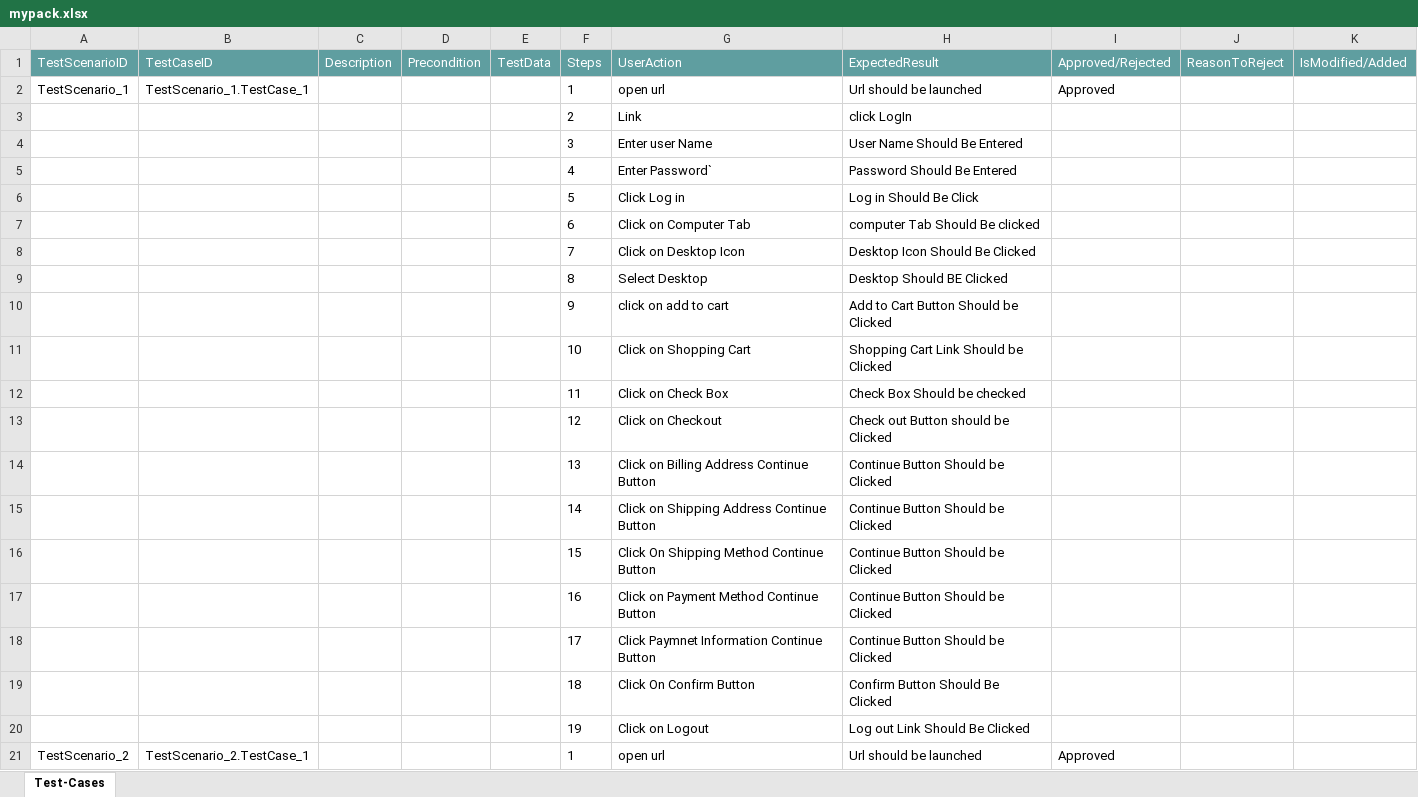
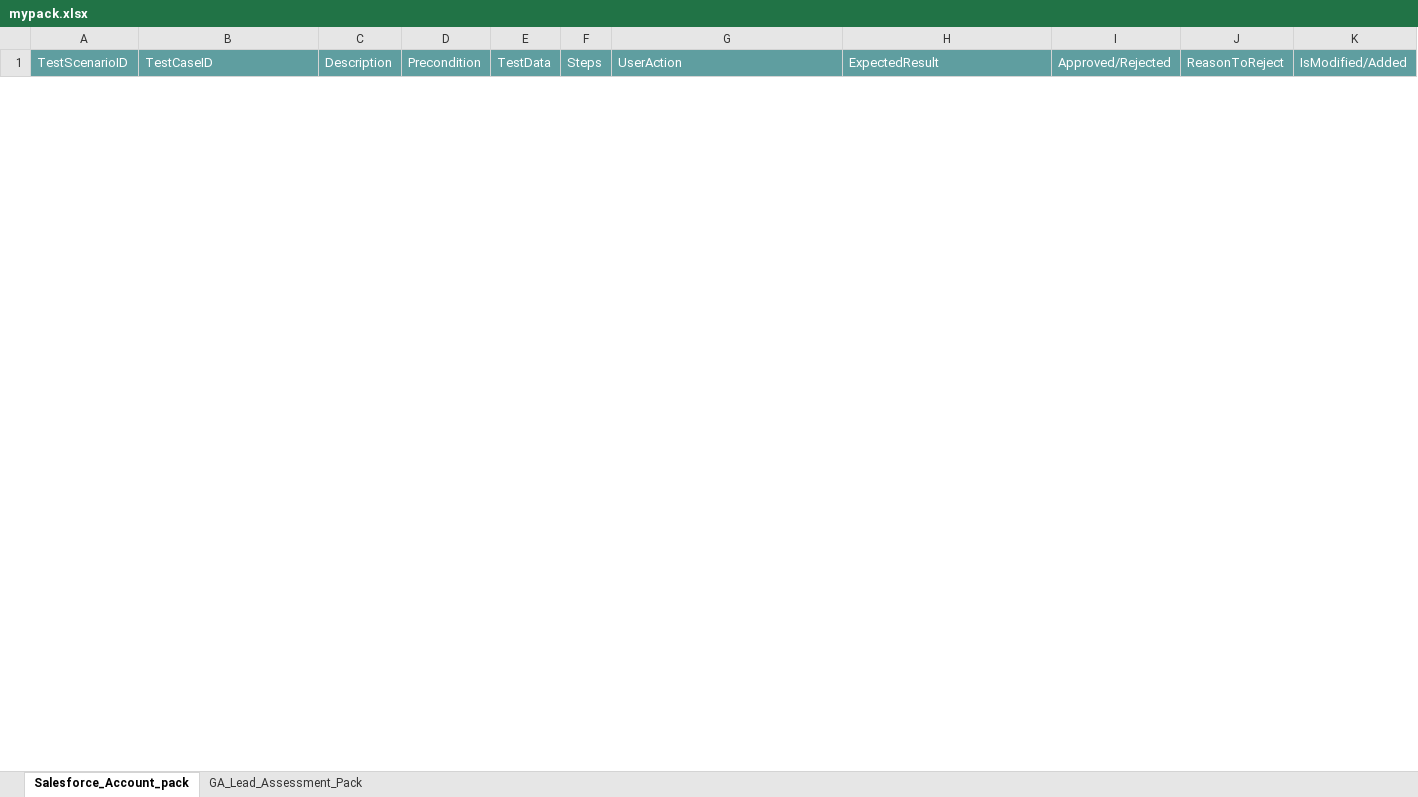
Before and after one commit to ShaikMohamedIrfan/SnapTestNeha, an Excel workbook: mypack.xlsx, sheet Salesforce_Account_pack, drawn as a sheet; only a part is shown; values as stored, in another font and other column widths than the file's, no borders; table styles not drawn; removed rows and columns are numbered as before the commit, all else as after; the diff covers the shown part only; the diff names each change by its address in the sheet, - before the commit and + after, or states it on an @@ line.

Commit message:
Initial Commit for Verification of Test cases

```diff
--- a/mypack.xlsx (sheet Salesforce_Account_pack)
+++ b/mypack.xlsx (sheet Salesforce_Account_pack)
-sheet tab: Test-Cases
+sheet tab: Salesforce_Account_pack
+sheet tab: GA_Lead_Assessment_Pack
-row 2: TestScenario_1 | TestScenario_1.TestCase_1 |  |  |  | 1 | open url | Url should be launched | Approved
-row 3:  |  |  |  |  | 2 | Link | click LogIn
-row 4:  |  |  |  |  | 3 | Enter user Name | User Name Should Be Entered
-row 5:  |  |  |  |  | 4 | Enter Password` | Password Should Be Entered
-row 6:  |  |  |  |  | 5 | Click Log in | Log in Should Be Click
-row 7:  |  |  |  |  | 6 | Click on Computer Tab | computer Tab Should Be clicked
-row 8:  |  |  |  |  | 7 | Click on Desktop Icon | Desktop Icon Should Be Clicked
-row 9:  |  |  |  |  | 8 | Select Desktop | Desktop Should BE Clicked
-row 10:  |  |  |  |  | 9 | click on add to cart | Add to Cart Button Should be Clicked
-row 11:  |  |  |  |  | 10 | Click on Shopping Cart | Shopping Cart Link Should be Clicked
-row 12:  |  |  |  |  | 11 | Click on Check Box | Check Box Should be checked
-row 13:  |  |  |  |  | 12 | Click on Checkout | Check out Button should be Clicked
-row 14:  |  |  |  |  | 13 | Click on Billing Address Continue Button | Continue Button Should be Clicked
-row 15:  |  |  |  |  | 14 | Click on Shipping Address Continue Button | Continue Button Should be Clicked
-row 16:  |  |  |  |  | 15 | Click On Shipping Method Continue Button | Continue Button Should be Clicked
-row 17:  |  |  |  |  | 16 | Click on Payment Method Continue Button | Continue Button Should be Clicked
-row 18:  |  |  |  |  | 17 | Click Paymnet Information Continue Button | Continue Button Should be Clicked
-row 19:  |  |  |  |  | 18 | Click On Confirm Button | Confirm Button Should Be Clicked
-row 20:  |  |  |  |  | 19 | Click on Logout | Log out Link Should Be Clicked
-row 21: TestScenario_2 | TestScenario_2.TestCase_1 |  |  |  | 1 | open url | Url should be launched | Approved
```
Also changed, not shown: 13 added rows and 18 removed rows elsewhere in this sheet.
